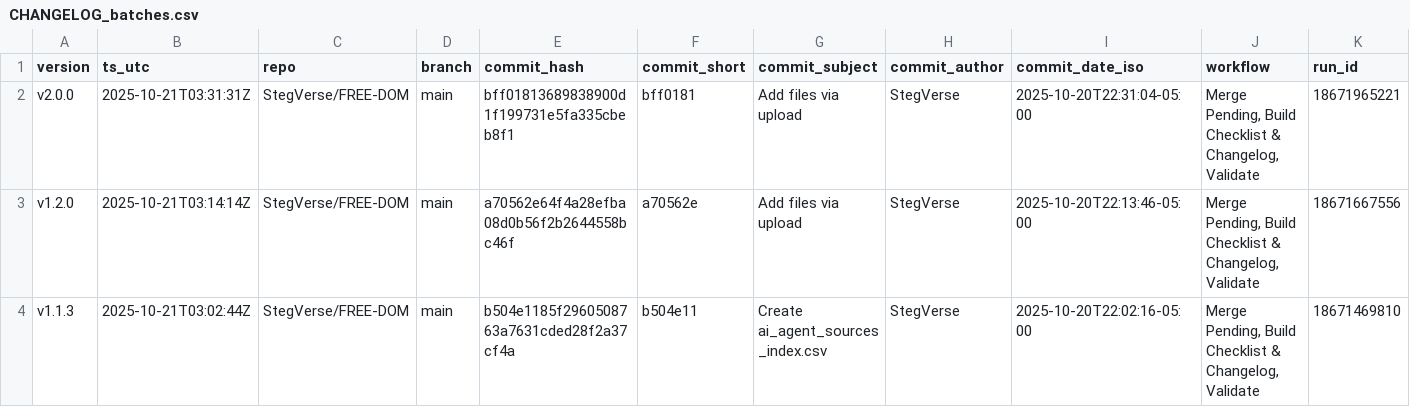
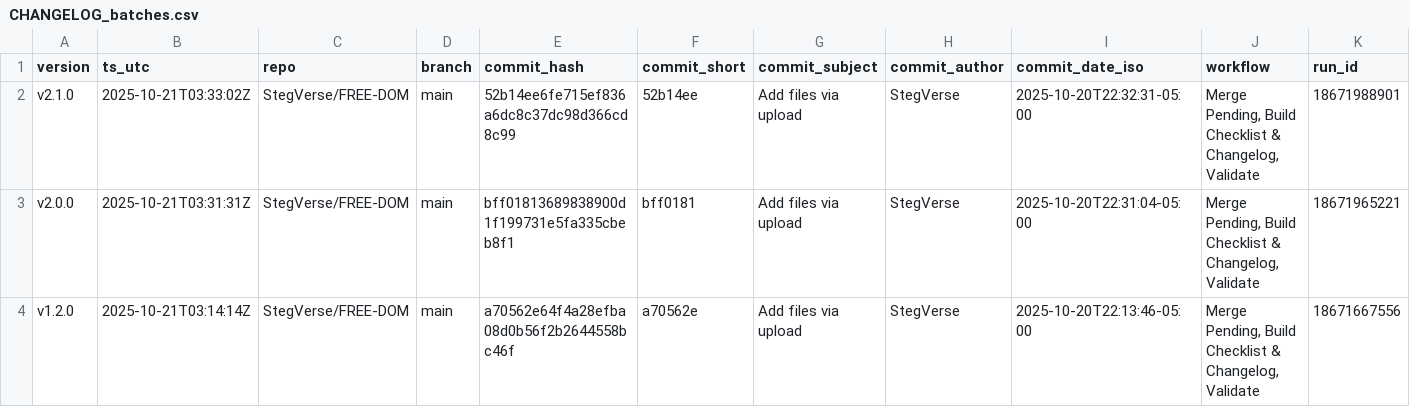
Before and after one commit to StegVerse/FREE-DOM, a CSV file: data/summary/CHANGELOG_batches.csv, drawn as a sheet; only a part is shown; the shorter side is filled out with more unchanged rows; rows hold the shown columns only; the diff names each change by its address in the sheet, - before the commit and + after, or states it on an @@ line.

Commit message:
chore(auto-update): merge + rebuild checklist & changelog + version badge + validate

```diff
--- a/data/summary/CHANGELOG_batches.csv
+++ b/data/summary/CHANGELOG_batches.csv
+row 2: v2.1.0 | 2025-10-21T03:33:02Z | StegVerse/FREE-DOM | main | 52b14ee6fe715ef836a6dc8c37dc98d366cd8c99 | 52b14ee | Add files via upload | StegVerse | 2025-10-20T22:32:31-05:00 | Merge Pending, Build Checklist & Changelog, Validate | 18671988901
```
Also changed, not shown: 3 other files.
